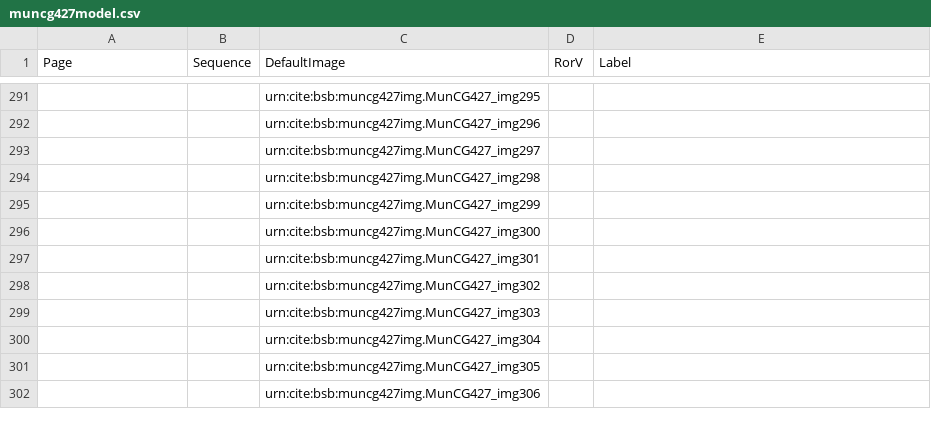
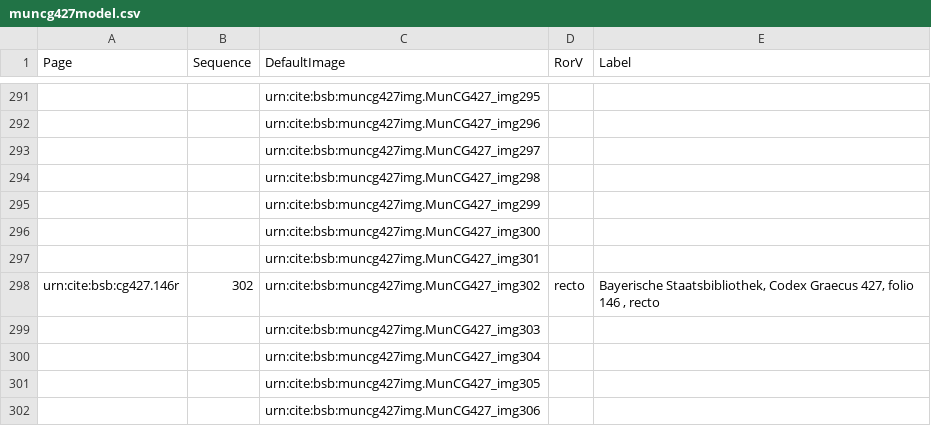
Before and after one commit to HCMID/schemata, a CSV file: collections/muncg427model.csv, drawn as a sheet; only a part is shown, gaps mark what is left out; the diff names each change by its address in the sheet, - before the commit and + after, or states it on an @@ line.

Commit message:
Update muncg427model.csv

```diff
--- a/collections/muncg427model.csv
+++ b/collections/muncg427model.csv
-A298 (Page): (empty)
+A298 (Page): urn:cite:bsb:cg427.146r
-B298 (Sequence): (empty)
+B298 (Sequence): 302
-D298 (RorV): (empty)
+D298 (RorV): recto
-E298 (Label): (empty)
+E298 (Label): Bayerische Staatsbibliothek, Codex Graecus 427, folio 146 , recto
```
